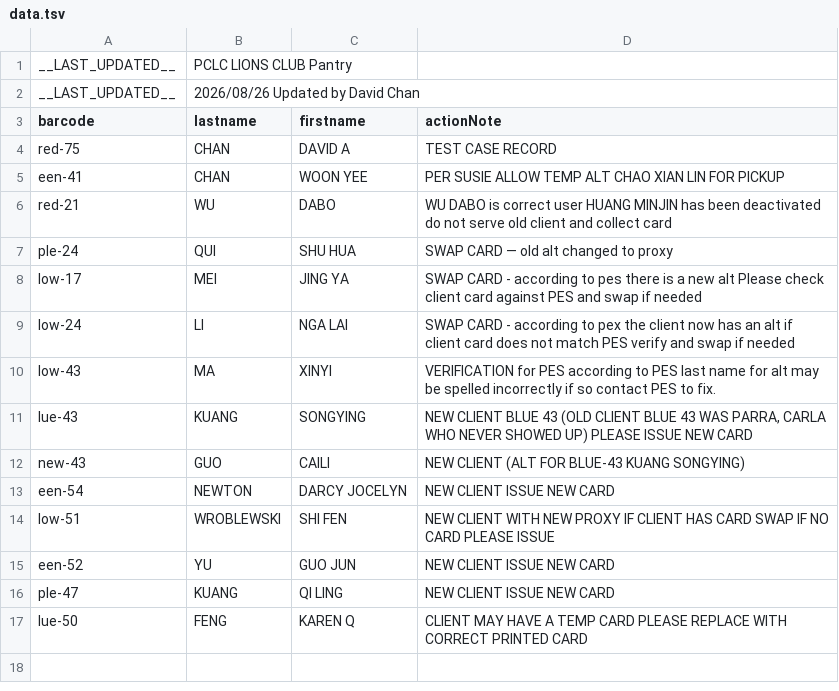
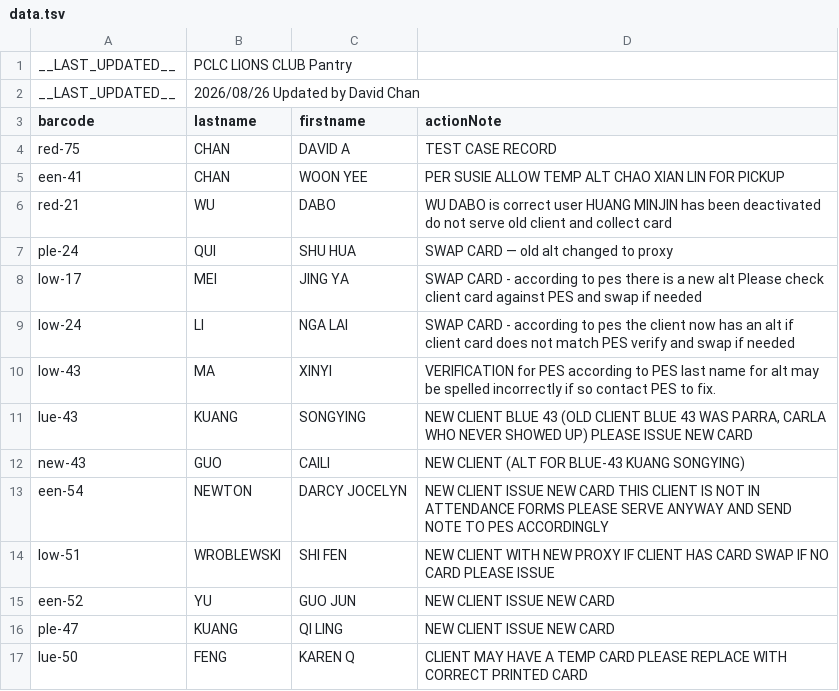
Before and after one commit to PCCSF-FOODPANTRY/PCLC-Cards, a TSV file: data.tsv, drawn as a sheet.

Commit message:
Add files via upload

```diff
--- a/data.tsv
+++ b/data.tsv
@@ -8,3 +8,3 @@ ple-24	QUI	SHU HUA	SWAP CARD — old alt changed to proxy
 low-17	MEI	JING YA	SWAP CARD - according to pes there is a new alt Please check client card against PES and swap if needed
-low-24	LI	NGA LAI	SWAP CARD - according to pex the client now has an alt if client card does not match PES verify and swap if needed
+low-24	LI	NGA LAI	SWAP CARD - according to pes the client now has an alt if client card does not match PES verify and swap if needed
 low-43	MA	XINYI	VERIFICATION for PES according to PES last name for alt may be spelled incorrectly if so contact PES to fix.
@@ -12,3 +12,3 @@ lue-43	KUANG	SONGYING	NEW CLIENT BLUE 43 (OLD CLIENT BLUE 43 WAS PARRA, CARLA WH
 new-43	GUO	CAILI	NEW CLIENT (ALT FOR BLUE-43 KUANG SONGYING)
-een-54	NEWTON	DARCY JOCELYN	NEW CLIENT ISSUE NEW CARD
+een-54	NEWTON	DARCY JOCELYN	NEW CLIENT ISSUE NEW CARD THIS CLIENT IS NOT IN ATTENDANCE FORMS PLEASE SERVE ANYWAY AND SEND NOTE TO PES ACCORDINGLY
 low-51	WROBLEWSKI	SHI FEN	NEW CLIENT WITH NEW PROXY IF CLIENT HAS CARD SWAP IF NO CARD PLEASE ISSUE
```
